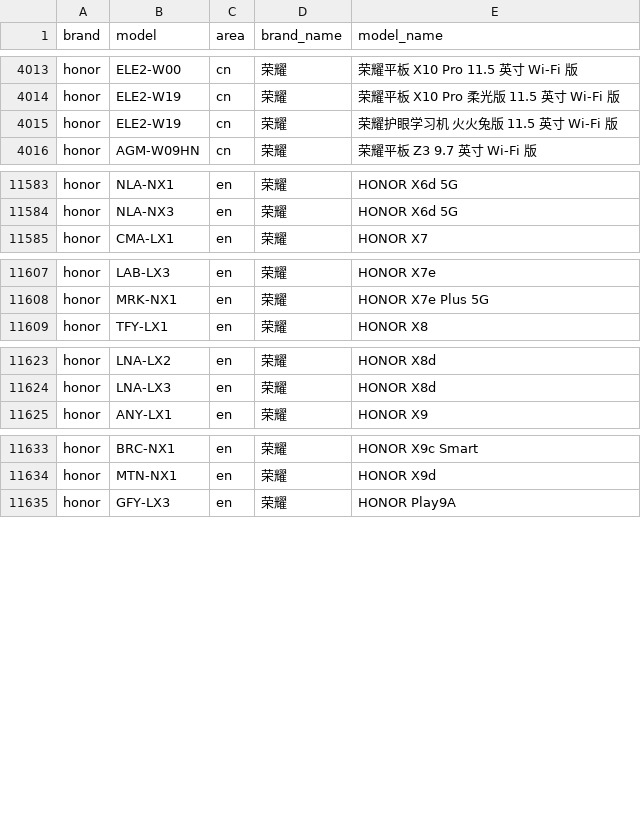
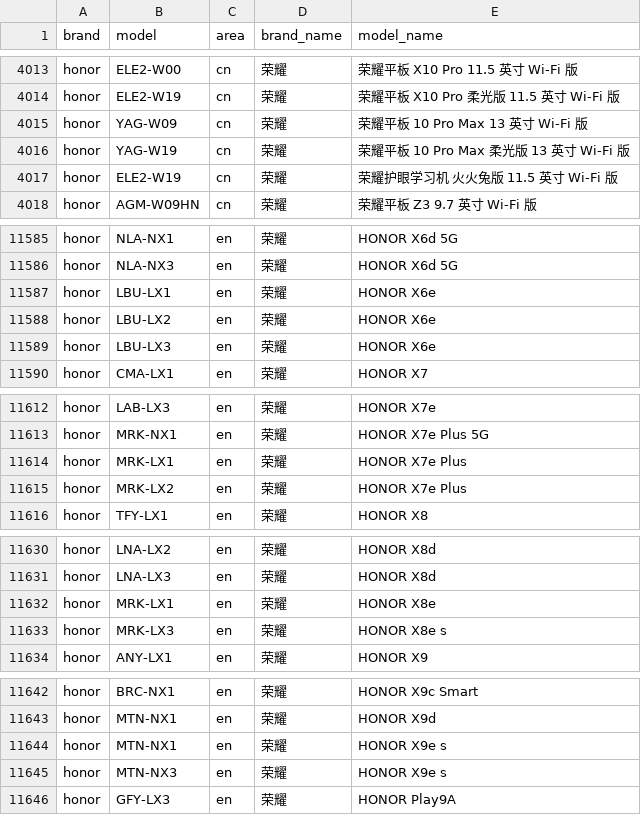
Before and after one commit to ShowMeThe/MobileModels, a CSV file: brand_model.csv, drawn as a sheet; only a part is shown, gaps mark what is left out; the diff covers the shown part only.

Commit message:
Sync with MobileModels

```diff
--- a/brand_model.csv
+++ b/brand_model.csv
@@ -4014,2 +4014,4 @@ honor,ELE2-W00,cn,荣耀, 荣耀平板 X10 Pro 11.5 英寸 Wi-Fi 版
 honor,ELE2-W19,cn,荣耀, 荣耀平板 X10 Pro 柔光版 11.5 英寸 Wi-Fi 版
+honor,YAG-W09,cn,荣耀, 荣耀平板 10 Pro Max 13 英寸 Wi-Fi 版
+honor,YAG-W19,cn,荣耀, 荣耀平板 10 Pro Max 柔光版 13 英寸 Wi-Fi 版
 honor,ELE2-W19,cn,荣耀, 荣耀护眼学习机 火火兔版 11.5 英寸 Wi-Fi 版
@@ -11584,2 +11586,5 @@ honor,NLA-NX1,en,荣耀, HONOR X6d 5G
 honor,NLA-NX3,en,荣耀, HONOR X6d 5G
+honor,LBU-LX1,en,荣耀, HONOR X6e
+honor,LBU-LX2,en,荣耀, HONOR X6e
+honor,LBU-LX3,en,荣耀, HONOR X6e
 honor,CMA-LX1,en,荣耀, HONOR X7
@@ -11608,2 +11613,4 @@ honor,LAB-LX3,en,荣耀, HONOR X7e
 honor,MRK-NX1,en,荣耀, HONOR X7e Plus 5G
+honor,MRK-LX1,en,荣耀, HONOR X7e Plus
+honor,MRK-LX2,en,荣耀, HONOR X7e Plus
 honor,TFY-LX1,en,荣耀, HONOR X8
@@ -11624,2 +11631,4 @@ honor,LNA-LX2,en,荣耀, HONOR X8d
 honor,LNA-LX3,en,荣耀, HONOR X8d
+honor,MRK-LX1,en,荣耀, HONOR X8e
+honor,MRK-LX3,en,荣耀, HONOR X8e s
 honor,ANY-LX1,en,荣耀, HONOR X9
@@ -11634,2 +11643,4 @@ honor,BRC-NX1,en,荣耀, HONOR X9c Smart
 honor,MTN-NX1,en,荣耀, HONOR X9d
+honor,MTN-NX1,en,荣耀, HONOR X9e s
+honor,MTN-NX3,en,荣耀, HONOR X9e s
 honor,GFY-LX3,en,荣耀, HONOR Play9A
```
Also changed, not shown: 3 added rows elsewhere in this file, 1 other file.
